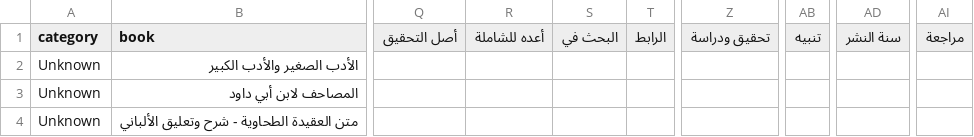
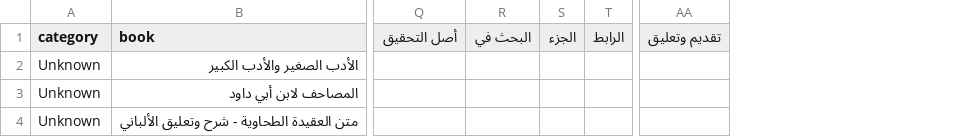
Before and after one commit to farhan281/al-qalam-project, a CSV file: shamela_output/reports/Unknown.csv, drawn as a sheet; only a part is shown, gaps mark what is left out; removed rows and columns are numbered as before the commit, all else as after; the diff names each change by its address in the sheet, - before the commit and + after, or states it on an @@ line.

```diff
--- a/shamela_output/reports/Unknown.csv
+++ b/shamela_output/reports/Unknown.csv
-column R (أعده للشاملة), empty
+column S (الجزء), empty
-column Z (تحقيق ودراسة), empty
-column AB (تنبيه), empty
+column AA (تقديم وتعليق), empty
-column AD (سنة النشر), empty
-column AI (مراجعة), empty
```
Also changed, not shown: shamela_output/reports/الأدب.csv, shamela_output/reports/العقيدة.csv, 19 other files.
